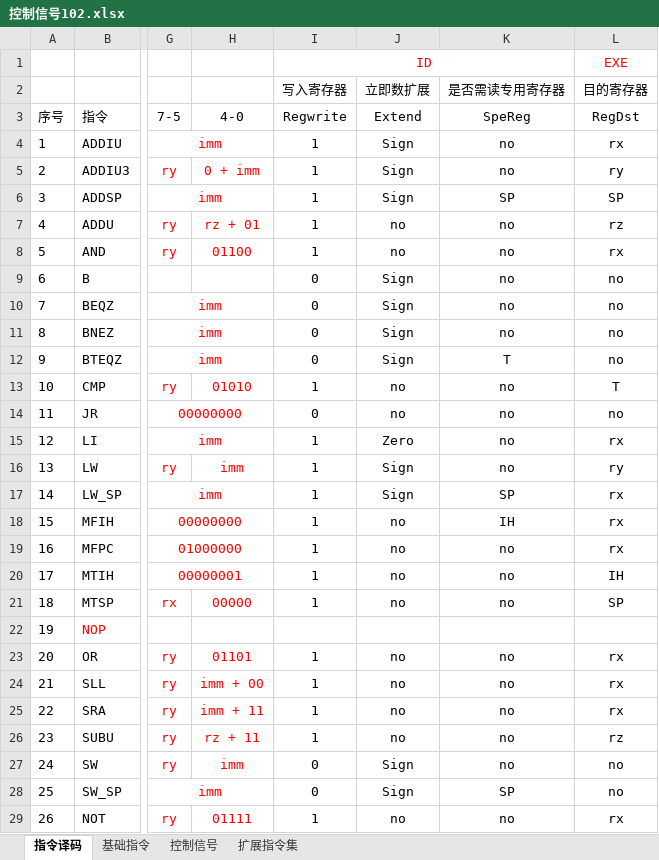
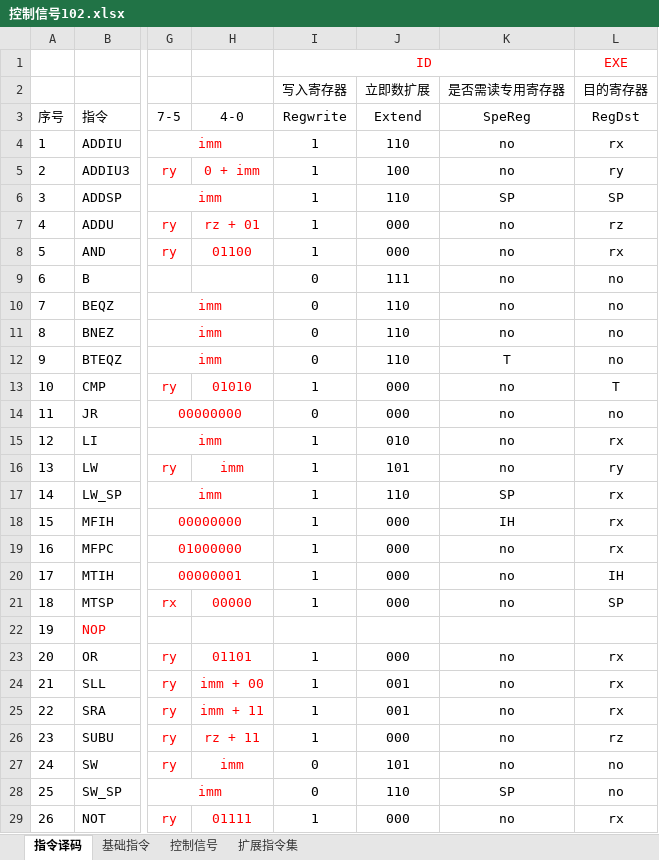
Before and after one commit to ShiYH-Eho/CPU, an Excel workbook: 控制信号102.xlsx, sheet 指令译码, drawn as a sheet; only a part is shown, gaps mark what is left out; values as stored, in another font and other column widths than the file's, no borders; the diff covers the shown part only; the diff names each change by its address in the sheet, - before the commit and + after, or states it on an @@ line.

Commit message:
all

```diff
--- a/控制信号102.xlsx (sheet 指令译码)
+++ b/控制信号102.xlsx (sheet 指令译码)
-J4 (立即数扩展): Sign
+J4 (立即数扩展): 110
-J5 (立即数扩展): Sign
+J5 (立即数扩展): 100
-J6 (立即数扩展): Sign
+J6 (立即数扩展): 110
-J7:J8 (立即数扩展): no
+J7:J8 (立即数扩展): 000
-J9 (立即数扩展): Sign
+J9 (立即数扩展): 111
-J10:J12 (立即数扩展): Sign
+J10:J12 (立即数扩展): 110
-J13:J14 (立即数扩展): no
+J13:J14 (立即数扩展): 000
-J15 (立即数扩展): Zero
+J15 (立即数扩展): 010
-J16 (立即数扩展): Sign
+J16 (立即数扩展): 101
-J17 (立即数扩展): Sign
+J17 (立即数扩展): 110
-J18:J21 (立即数扩展): no
+J18:J21 (立即数扩展): 000
-J23 (立即数扩展): no
+J23 (立即数扩展): 000
-J24:J25 (立即数扩展): no
+J24:J25 (立即数扩展): 001
-J26 (立即数扩展): no
+J26 (立即数扩展): 000
-J27 (立即数扩展): Sign
+J27 (立即数扩展): 101
-J28 (立即数扩展): Sign
+J28 (立即数扩展): 110
-J29 (立即数扩展): no
+J29 (立即数扩展): 000
```
Also changed, not shown: 4 edited cells elsewhere in this sheet.
